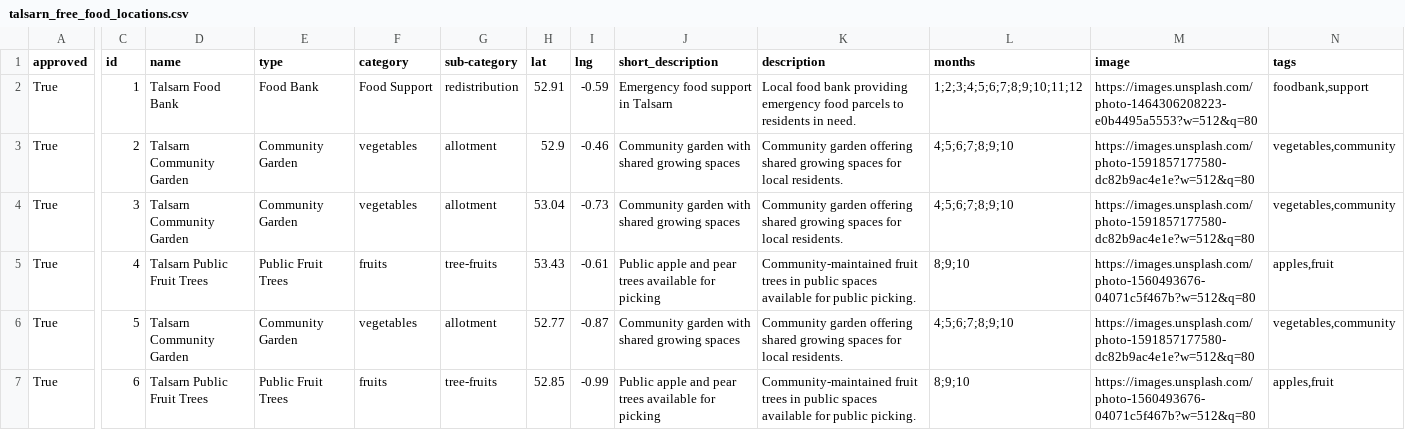
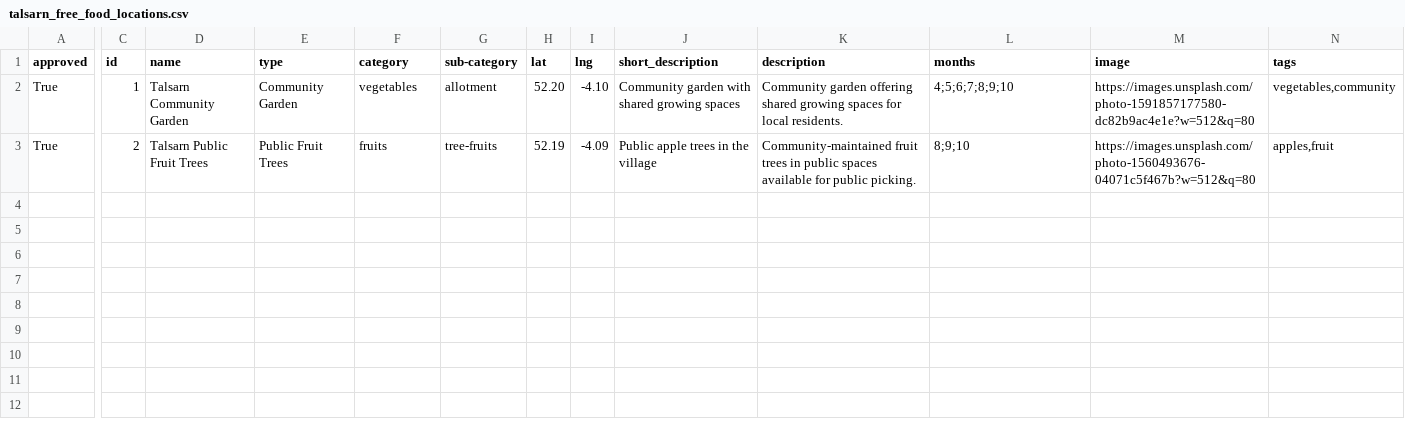
Before and after one commit to Sussexdowns/Foodshare, a CSV file: data/talsarn_free_food_locations.csv, drawn as a sheet; only a part is shown, gaps mark what is left out; rows hold the shown columns only; the diff covers the shown part only; the diff names each change by its address in the sheet, - before the commit and + after, or states it on an @@ line.

```diff
--- a/data/talsarn_free_food_locations.csv
+++ b/data/talsarn_free_food_locations.csv
-D2 (name): Talsarn Food Bank
+D2 (name): Talsarn Community Garden
-E2 (type): Food Bank
+E2 (type): Community Garden
-F2 (category): Food Support
+F2 (category): vegetables
-G2 (sub-category): redistribution
+G2 (sub-category): allotment
-H2 (lat): 52.91
+H2 (lat): 52.20
-I2 (lng): -0.59
+I2 (lng): -4.10
-J2 (short_description): Emergency food support in Talsarn
+J2 (short_description): Community garden with shared growing spaces
-K2 (description): Local food bank providing emergency food parcels to residents in need.
+K2 (description): Community garden offering shared growing spaces for local residents.
-L2 (months): 1;2;3;4;5;6;7;8;9;10;11;12
+L2 (months): 4;5;6;7;8;9;10
-M2 (image): https://images.unsplash.com/photo-1464306208223-e0b4495a5553?w=512&q=80
+M2 (image): https://images.unsplash.com/photo-1591857177580-dc82b9ac4e1e?w=512&q=80
-N2 (tags): foodbank,support
+N2 (tags): vegetables,community
-D3 (name): Talsarn Community Garden
+D3 (name): Talsarn Public Fruit Trees
-E3 (type): Community Garden
+E3 (type): Public Fruit Trees
-F3 (category): vegetables
+F3 (category): fruits
-G3 (sub-category): allotment
+G3 (sub-category): tree-fruits
-H3 (lat): 52.9
+H3 (lat): 52.19
-I3 (lng): -0.46
+I3 (lng): -4.09
-J3 (short_description): Community garden with shared growing spaces
+J3 (short_description): Public apple trees in the village
-K3 (description): Community garden offering shared growing spaces for local residents.
+K3 (description): Community-maintained fruit trees in public spaces available for public picking.
-L3 (months): 4;5;6;7;8;9;10
+L3 (months): 8;9;10
-M3 (image): https://images.unsplash.com/photo-1591857177580-dc82b9ac4e1e?w=512&q=80
+M3 (image): https://images.unsplash.com/photo-1560493676-04071c5f467b?w=512&q=80
-N3 (tags): vegetables,community
+N3 (tags): apples,fruit
-row 4: True | 3 | Talsarn Community Garden | Community Garden | vegetables | allotment | 53.04 | -0.73 | Community garden with shared growing spaces | Community garden offering shared growing spaces for local residents. | 4;5;6;7;8;9;10 | https://images.unsplash.com/photo-1591857177580-dc82b9ac4e1e?w=512&q=80 | vegetables,community
-row 5: True | 4 | Talsarn Public Fruit Trees | Public Fruit Trees | fruits | tree-fruits | 53.43 | -0.61 | Public apple and pear trees available for picking | Community-maintained fruit trees in public spaces available for public picking. | 8;9;10 | https://images.unsplash.com/photo-1560493676-04071c5f467b?w=512&q=80 | apples,fruit
-row 6: True | 5 | Talsarn Community Garden | Community Garden | vegetables | allotment | 52.77 | -0.87 | Community garden with shared growing spaces | Community garden offering shared growing spaces for local residents. | 4;5;6;7;8;9;10 | https://images.unsplash.com/photo-1591857177580-dc82b9ac4e1e?w=512&q=80 | vegetables,community
-row 7: True | 6 | Talsarn Public Fruit Trees | Public Fruit Trees | fruits | tree-fruits | 52.85 | -0.99 | Public apple and pear trees available for picking | Community-maintained fruit trees in public spaces available for public picking. | 8;9;10 | https://images.unsplash.com/photo-1560493676-04071c5f467b?w=512&q=80 | apples,fruit
```
Also changed, not shown: 10 edited cells elsewhere in this file, data/solva_free_food_locations.csv, data/st_florence_free_food_locations.csv, 23 other files.
